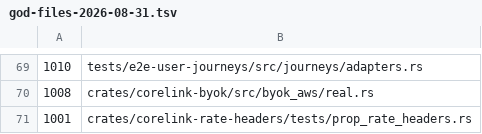
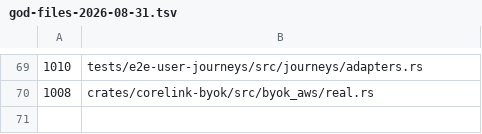
Before and after one commit to HuGR-Labs/corelink-server, a TSV file: reports/refactor/god-files-2026-08-31.tsv, drawn as a sheet; only a part is shown, gaps mark what is left out; the diff names each change by its address in the sheet, - before the commit and + after, or states it on an @@ line.

```diff
--- a/reports/refactor/god-files-2026-08-31.tsv
+++ b/reports/refactor/god-files-2026-08-31.tsv
-row 71: 1001 | crates/corelink-rate-headers/tests/prop_rate_headers.rs
```
